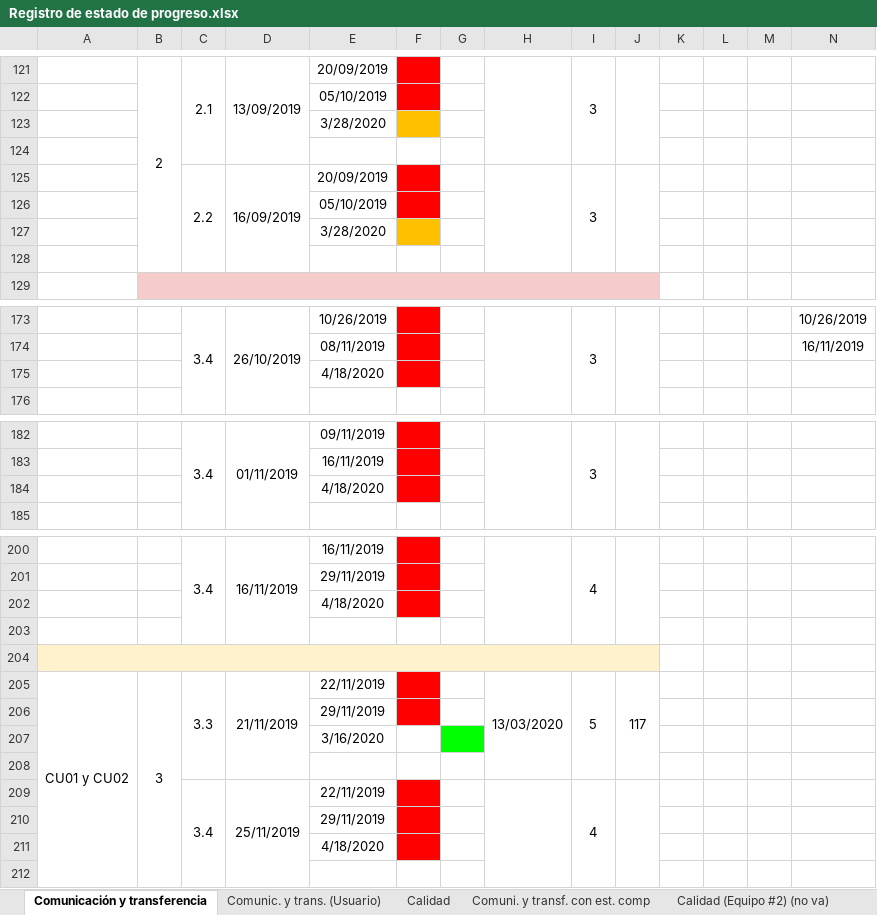
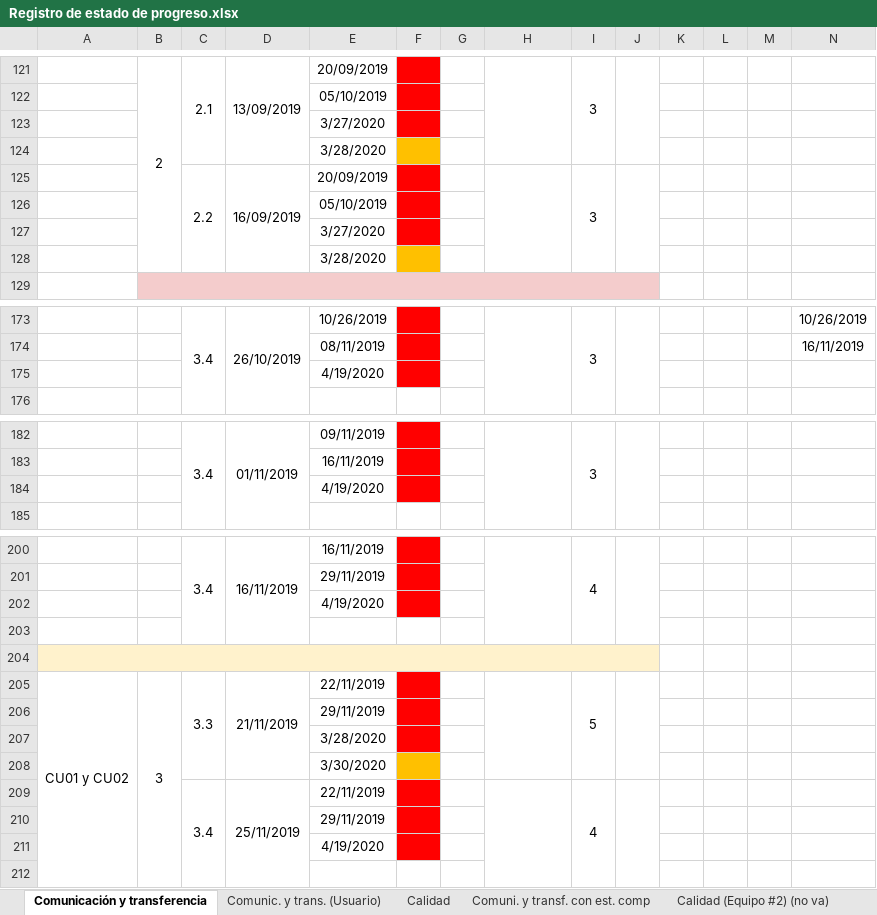
Before and after one commit to cristianpazu/Proyecto-Sanambiente, an Excel workbook: Documentos para el proyecto de Sanambiente/Registro de estado de progreso.xlsx, sheet Comunicación y transferencia, drawn as a sheet; only a part is shown, gaps mark what is left out; values as stored, in another font and other column widths than the file's, no borders; removed rows and columns are numbered as before the commit, all else as after; rows hold the shown columns only; the diff covers the shown part only; the diff names each change by its address in the sheet, - before the commit and + after, or states it on an @@ line.

Commit message:
Actualizaciones de fecha de una actividad del equipo de desarrollo
Se actualizó la fecha de revisión y entrega de la actividad 3.3 del grupo de CU 01 y 02. Se puso en color naranja, indicando que sólo hicieron entrega de esta para el CU01, y en la fecha de revisión se puso la fecha de entrega de esta.

Se acomodaron las fechas de revisión, ya que tenían fechas erróneas y no eran coherentes.

```diff
--- a/Documentos para el proyecto de Sanambiente/Registro de estado de progreso.xlsx (sheet Comunicación y transferencia)
+++ b/Documentos para el proyecto de Sanambiente/Registro de estado de progreso.xlsx (sheet Comunicación y transferencia)
+row 123:  |  |  |  | 3/27/2020
-row 124: (empty)
+row 127:  |  |  |  | 3/27/2020
-row 128: (empty)
-E175: 4/18/2020
+E175: 4/19/2020
-E184: 4/18/2020
+E184: 4/19/2020
-E202: 4/18/2020
+E202: 4/19/2020
-H205: 13/03/2020
+H205: (empty)
-J205: 117
+J205: (empty)
-E207: 3/16/2020
+E207: 3/28/2020
-F207 fill: none
+F207 fill: #FF0000
-G207 fill: #00FF00
+G207 fill: none
-E208: (empty)
+E208: 3/30/2020
-F208 fill: none
+F208 fill: #FFC000
-E211: 4/18/2020
+E211: 4/19/2020
```
Also changed, not shown: 2 edited cells elsewhere in this sheet.
